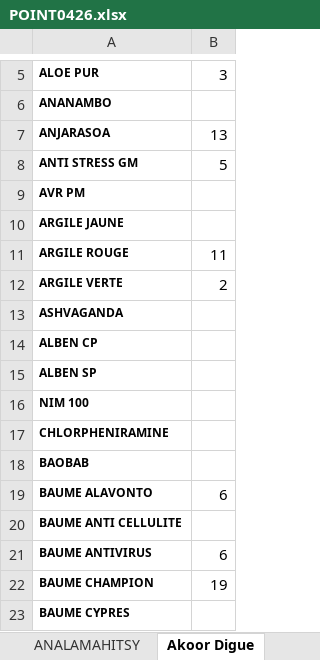
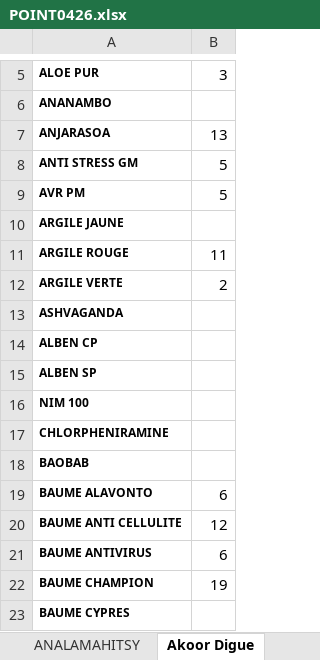
Before and after one commit to mickaelvertu/POSSAFIDY, an Excel workbook: imports/2026-09-30/POINT0426.xlsx, sheet Akoor Digue, drawn as a sheet; only a part is shown, gaps mark what is left out; values as stored, in another font and other column widths than the file's, no borders; the diff names each change by its address in the sheet, - before the commit and + after, or states it on an @@ line.

Commit message:
14/10/*26 1635

```diff
--- a/imports/2026-09-30/POINT0426.xlsx (sheet Akoor Digue)
+++ b/imports/2026-09-30/POINT0426.xlsx (sheet Akoor Digue)
-B9: (empty)
+B9: 5
-B20: (empty)
+B20: 12
```
